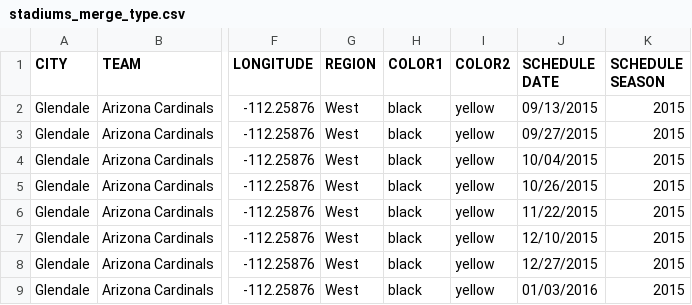
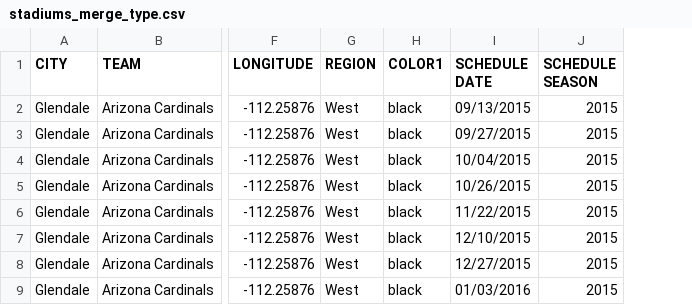
Before and after one commit to discomax/NFL-Records-and-Weather, a CSV file: stadiums_merge_type.csv, drawn as a sheet; only a part is shown, gaps mark what is left out; the diff covers the shown part only; the diff names each change by its address in the sheet, - before the commit and + after, or states it on an @@ line.

```diff
--- a/stadiums_merge_type.csv
+++ b/stadiums_merge_type.csv
-column I (COLOR2), rows 2-9: all yellow
```
Also changed, not shown: 12 removed rows elsewhere in this file, 1 other file.
